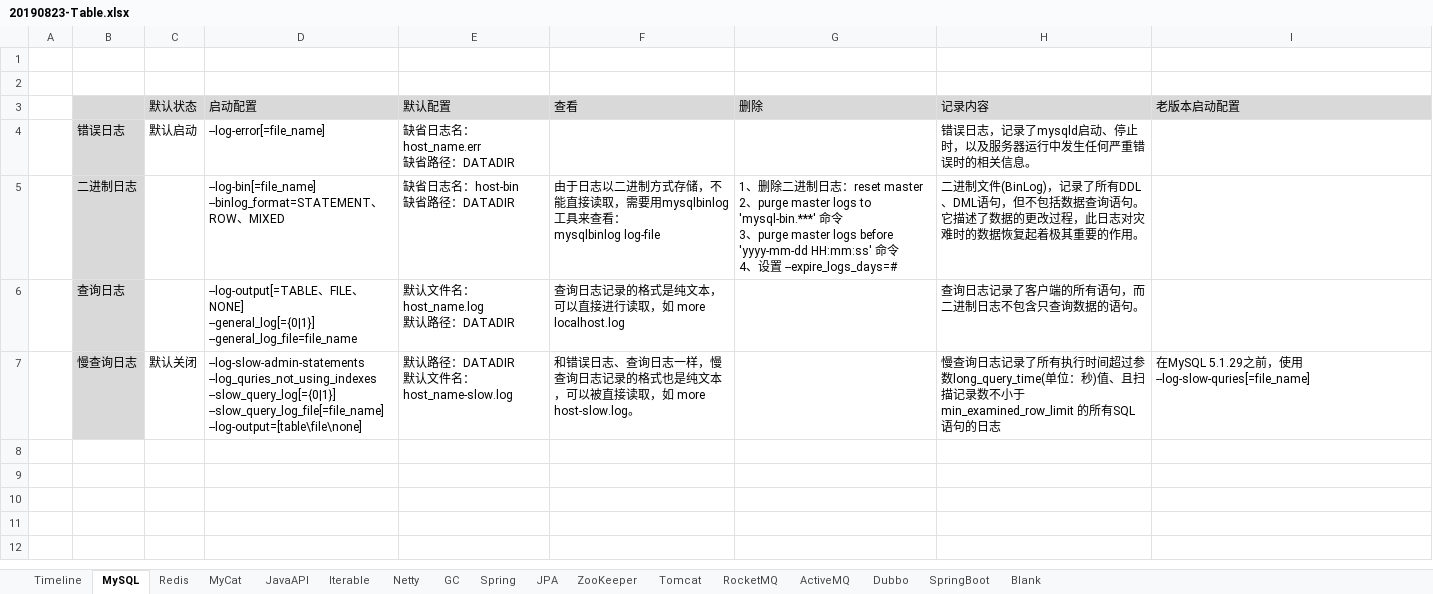
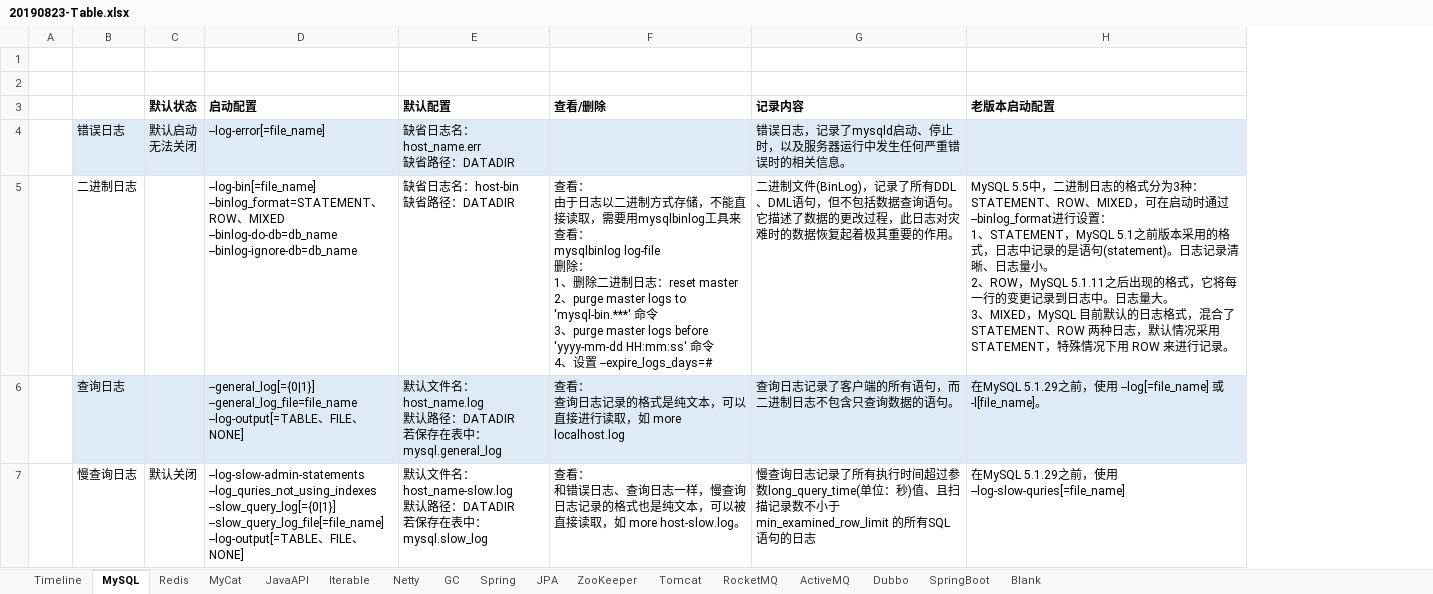
Before and after one commit to xiongc169/20110905-JavaProject, an Excel workbook: JavaProject/tech/20190823-Table.xlsx, sheet MySQL, drawn as a sheet; values as stored, in another font and other column widths than the file's, no borders; removed rows and columns are numbered as before the commit, all else as after; ↵ is a line break in a cell; the diff names each change by its address in the sheet, - before the commit and + after, or states it on an @@ line.

Commit message:
tech

```diff
--- a/JavaProject/tech/20190823-Table.xlsx (sheet MySQL)
+++ b/JavaProject/tech/20190823-Table.xlsx (sheet MySQL)
-column F (查看), rows 5-7: 由于日志以二进制方式存储，不能直接读取，需要用mysqlbinlog工具来查看： ↵ mysqlbinlog log-file | 查询日志记录的格式是纯文本，可以直接进行读取，如 more localhost.log | 和错误日志、查询日志一样，慢查询日志记录的格式也是纯文本，可以被直接读取，如 more host-slow.log。
-column G (删除), row 5: 1、删除二进制日志：reset master ↵ 2、purge master logs to 'mysql-bin.***' 命令 ↵ 3、purge master logs before 'yyyy-mm-dd HH:mm:ss' 命令 ↵ 4、设置 --expire_logs_days=#
+column F (查看/删除), rows 5-7: 查看： ↵ 由于日志以二进制方式存储，不能直接读取，需要用mysqlbinlog工具来查看： ↵ mysqlbinlog log-file ↵ 删除： ↵ 1、删除二进制日志：reset master ↵ 2、purge master logs to 'mysql-bin.***' 命令 ↵ 3、purge master logs before 'yyyy-mm-dd HH:mm:ss' 命令 ↵ 4、设置 --expire_logs_days=# | 查看： ↵ 查询日志记录的格式是纯文本，可以直接进行读取，如 more localhost.log | 查看： ↵ 和错误日志、查询日志一样，慢查询日志记录的格式也是纯文本，可以被直接读取，如 more host-slow.log。
-B3:E3 fill: #D9D9D9
+B3:E3 fill: none
-C3:E3 bold: off
+C3:E3 bold: on
@@ G3:H3 fill: #D9D9D9 → none, bold: off → on @@
-B4 fill: #D9D9D9
+B4 fill: #DEEBF7
-C4 (默认状态): 默认启动
+C4 (默认状态): 默认启动 ↵ 无法关闭
-C4:E4 fill: none
+C4:E4 fill: #DEEBF7
-G4:H4 fill: none
+G4:H4 fill: #DEEBF7
-B5 fill: #D9D9D9
+B5 fill: none
-D5 (启动配置): …、MIXED
+D5 (启动配置): …、MIXED ↵ --binlog-do-db=db_name ↵ --binlog-ignore-db=db_name
-H5 (老版本启动配置): (empty)
+H5 (老版本启动配置): MySQL 5.5中，二进制日志的格式分为3种：STATEMENT、ROW、MIXED，可在启动时通过 --binlog_format进行设置： ↵ 1、STATEMENT，MySQL 5.1之前版本采用的格式，日志中记录的是语句(statement)。日志记录清晰、日志量小。 ↵ 2、ROW，MySQL 5.1.11之后出现的格式，它将每一行的变更记录到日志中。日志量大。 ↵ 3、MIXED，MySQL 目前默认的日志格式，混合了 STATEMENT、ROW 两种日志，默认情况采用 STATEMENT，特殊情况下用 ROW 来进行记录。
-B6 fill: #D9D9D9
+B6 fill: #DEEBF7
-C6:E6 fill: none
+C6:E6 fill: #DEEBF7
-D6 (启动配置): --log-output[=TABLE、FILE、NONE] ↵ --general_log[={0|1}] ↵ --general_log_file=file_name
+D6 (启动配置): --general_log[={0|1}] ↵ --general_log_file=file_name ↵ --log-output[=TABLE、FILE、NONE]
-E6 (默认配置): 默认文件名：host_name.log ↵ 默认路径：DATADIR
+E6 (默认配置): 默认文件名：host_name.log ↵ 默认路径：DATADIR ↵ 若保存在表中：mysql.general_log
-G6:H6 fill: none
+G6:H6 fill: #DEEBF7
-H6 (老版本启动配置): (empty)
+H6 (老版本启动配置): 在MySQL 5.1.29之前，使用 --log[=file_name] 或 -l[file_name]。
-B7 fill: #D9D9D9
+B7 fill: none
-D7 (启动配置): …--slow_query_log[={0|1}] ↵ --slow_query_log_file[=file_name] ↵ --log-output=[table\file\none]
+D7 (启动配置): …--slow_query_log[={0|1}] ↵ --slow_query_log_file[=file_name] ↵ --log-output[=TABLE、FILE、NONE]
-E7 (默认配置): 默认路径：DATADIR ↵ 默认文件名：host_name-slow.log
+E7 (默认配置): 默认文件名：host_name-slow.log ↵ 默认路径：DATADIR ↵ 若保存在表中：mysql.slow_log
```
Also changed, not shown: sheet JPA, 1 other file.
